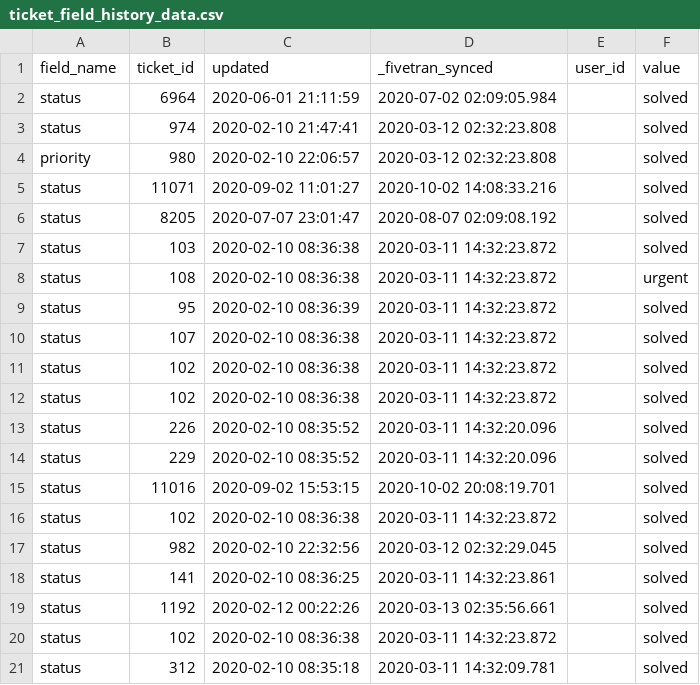
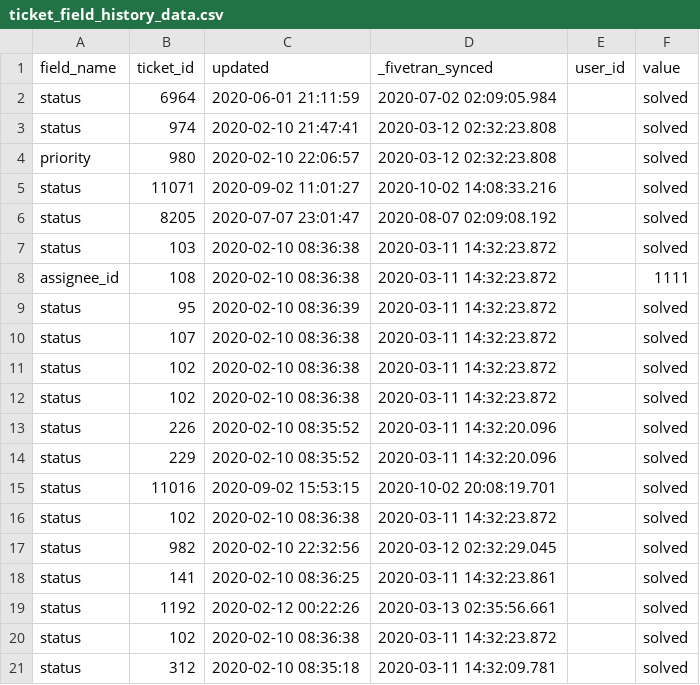
Before and after one commit to fivetran/dbt_zendesk, a CSV file: integration_tests/data/ticket_field_history_data.csv, drawn as a sheet.

```diff
--- a/integration_tests/data/ticket_field_history_data.csv
+++ b/integration_tests/data/ticket_field_history_data.csv
@@ -7,3 +7,3 @@ status,8205,2020-07-07 23:01:47,2020-08-07 02:09:08.192,,solved
 status,103,2020-02-10 08:36:38,2020-03-11 14:32:23.872,,solved
-status,108,2020-02-10 08:36:38,2020-03-11 14:32:23.872,,urgent
+assignee_id,108,2020-02-10 08:36:38,2020-03-11 14:32:23.872,,1111
 status,95,2020-02-10 08:36:39,2020-03-11 14:32:23.872,,solved
```
Also changed, not shown: 4 other files.
